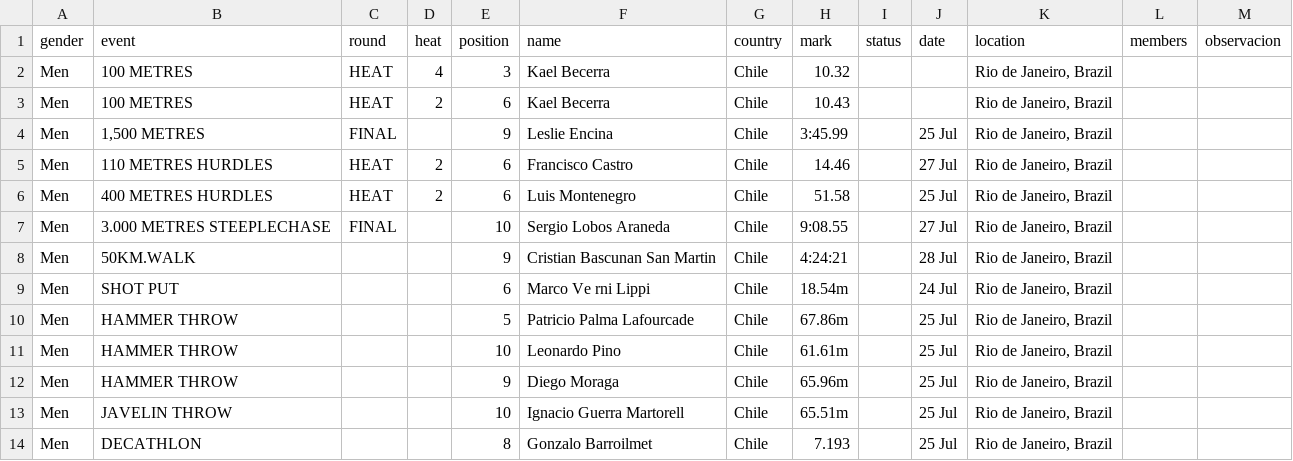
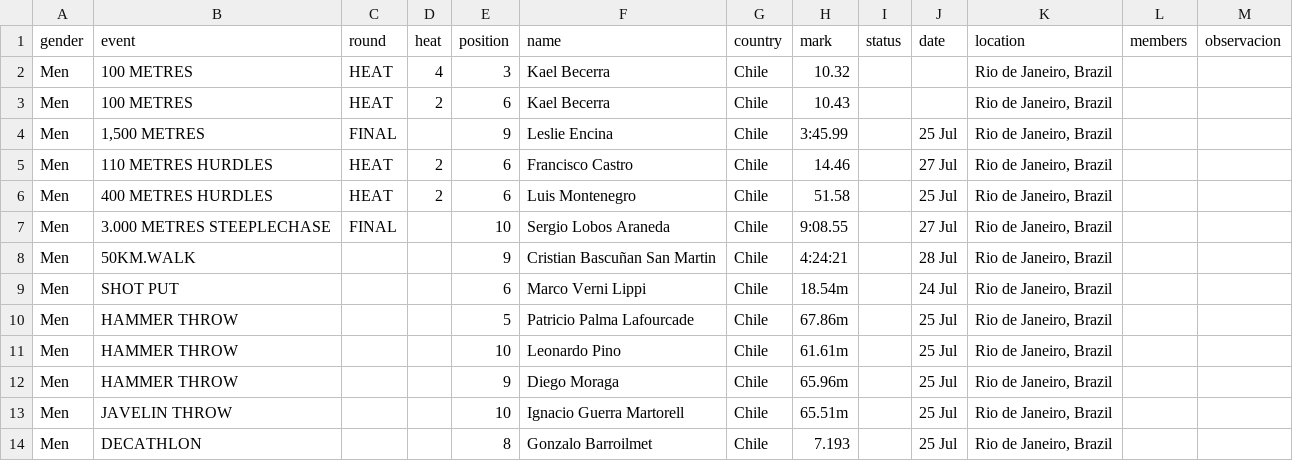
Before and after one commit to cristinadiaztobar7/Webstory-de-Cristina-D-az-M-nica-Montero-y-Vicente-V-squez-, a CSV file: Entrega_03/Montero_Monica_vis_01/BASE DATOS HOMBRES LIMPIA POR AÑO/2007.csv, drawn as a sheet.

Commit message:
Update 2007.csv

```diff
--- a/Entrega_03/Montero_Monica_vis_01/BASE DATOS HOMBRES LIMPIA POR AÑO/2007.csv
+++ b/Entrega_03/Montero_Monica_vis_01/BASE DATOS HOMBRES LIMPIA POR AÑO/2007.csv
@@ -7,4 +7,4 @@ Men,400 METRES HURDLES,HEAT,2,6,Luis Montenegro,Chile,51.58,,25 Jul,"Rio de Jane
 Men, 3.000 METRES STEEPLECHASE, FINAL, , 10, Sergio Lobos Araneda, Chile, 9:08.55, , 27 Jul, "Rio de Janeiro, Brazil", ,
-Men,50KM.WALK,,,9,Cristian Bascunan San Martin,Chile,4:24:21,,28 Jul,"Rio de Janeiro, Brazil",,
-Men,SHOT PUT,,,6,Marco Ve rni Lippi,Chile,18.54m,,24 Jul,"Rio de Janeiro, Brazil",,
+Men,50KM.WALK,,,9,Cristian Bascuñan San Martin,Chile,4:24:21,,28 Jul,"Rio de Janeiro, Brazil",,
+Men,SHOT PUT,,,6,Marco Verni Lippi,Chile,18.54m,,24 Jul,"Rio de Janeiro, Brazil",,
 Men,HAMMER THROW,,,5,Patricio Palma Lafourcade,Chile,67.86m,,25 Jul,"Rio de Janeiro, Brazil",,
```
